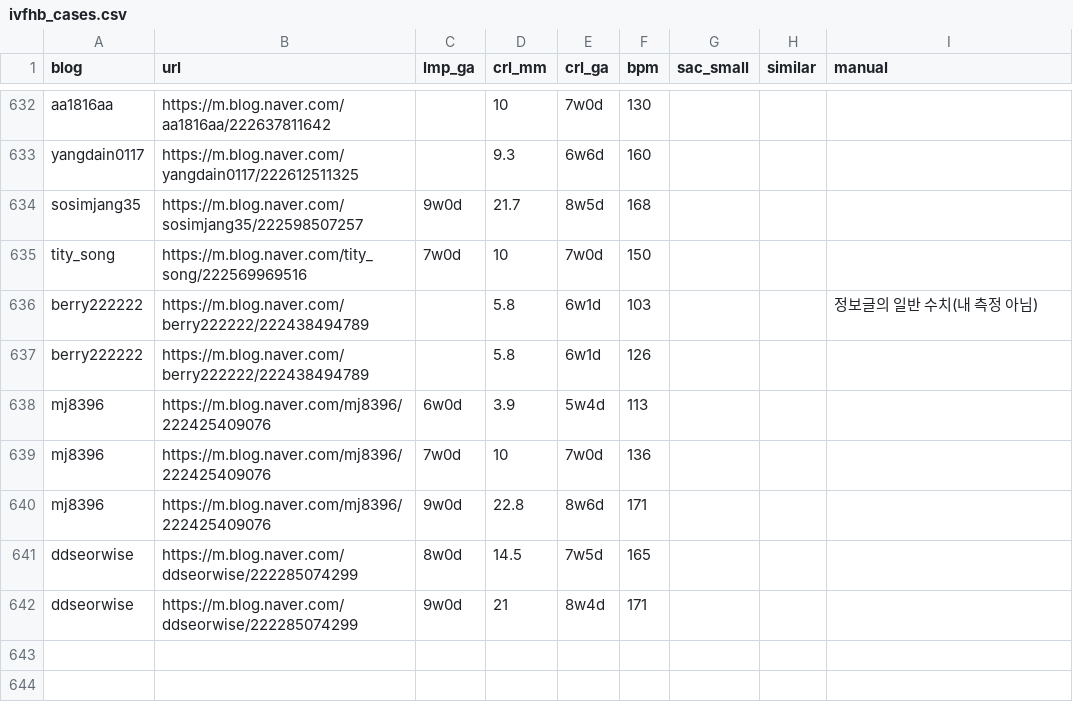
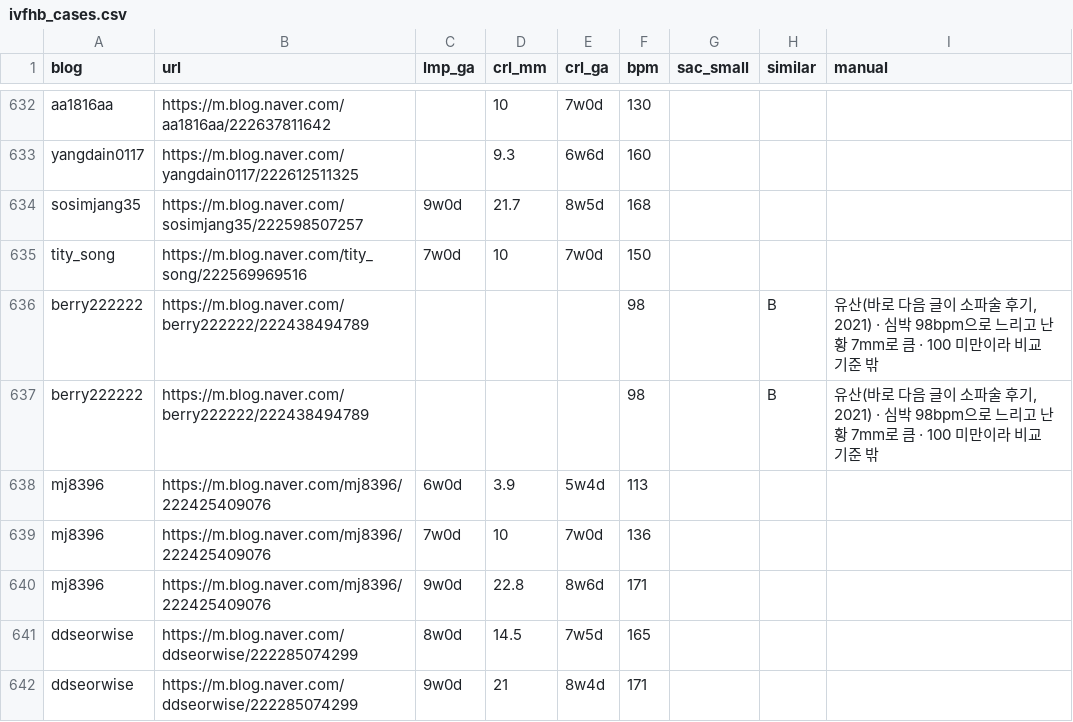
Before and after one commit to YoSebChoi/YoSebChoi, a CSV file: ivf-blog/data/ivfhb_cases.csv, drawn as a sheet; only a part is shown, gaps mark what is left out; removed rows and columns are numbered as before the commit, all else as after; the diff names each change by its address in the sheet, - before the commit and + after, or states it on an @@ line.

```diff
--- a/ivf-blog/data/ivfhb_cases.csv
+++ b/ivf-blog/data/ivfhb_cases.csv
-row 636: berry222222 | https://m.blog.naver.com/berry222222/222438494789 |  | 5.8 | 6w1d | 103 |  |  | 정보글의 일반 수치(내 측정 아님)
-row 637: berry222222 | https://m.blog.naver.com/berry222222/222438494789 |  | 5.8 | 6w1d | 126
+row 636: berry222222 | https://m.blog.naver.com/berry222222/222438494789 |  |  |  | 98 |  | B | 유산(바로 다음 글이 소파술 후기, 2021) · 심박 98bpm으로 느리고 난황 7mm로 큼 · 100 미만이라 비교 기준 밖
+row 637: berry222222 | https://m.blog.naver.com/berry222222/222438494789 |  |  |  | 98 |  | B | 유산(바로 다음 글이 소파술 후기, 2021) · 심박 98bpm으로 느리고 난황 7mm로 큼 · 100 미만이라 비교 기준 밖
```
Also changed, not shown: 2 other files.
